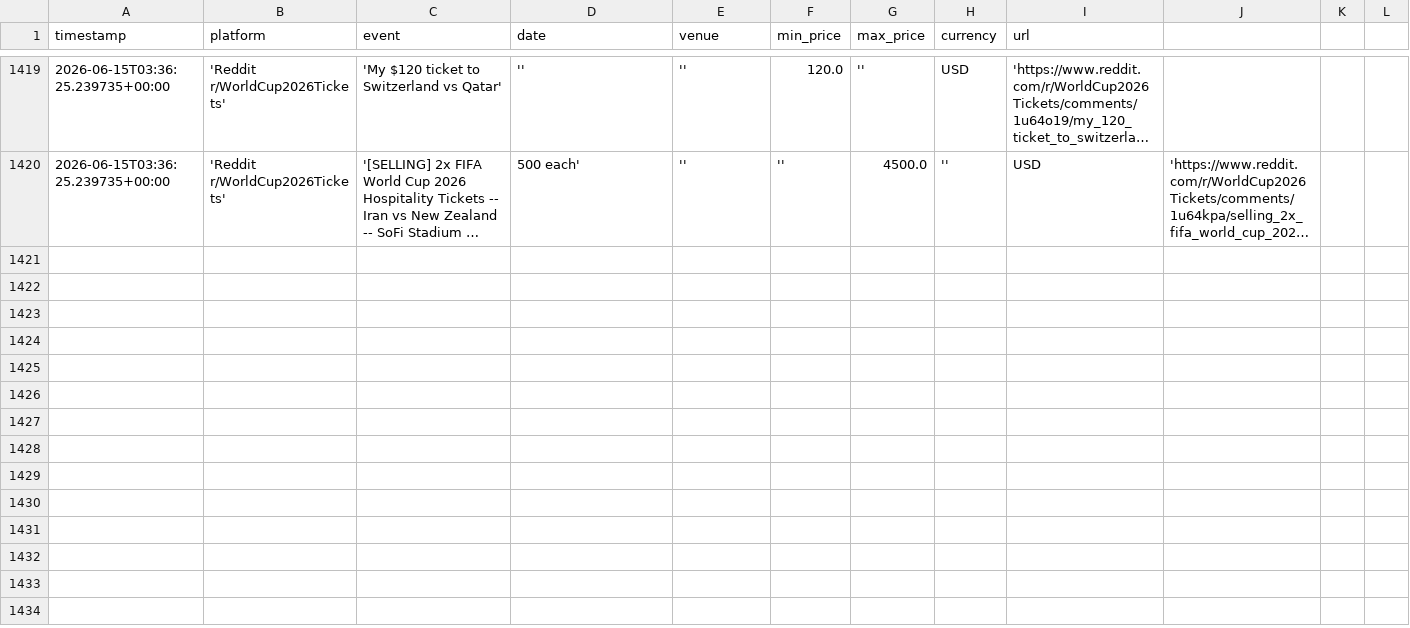
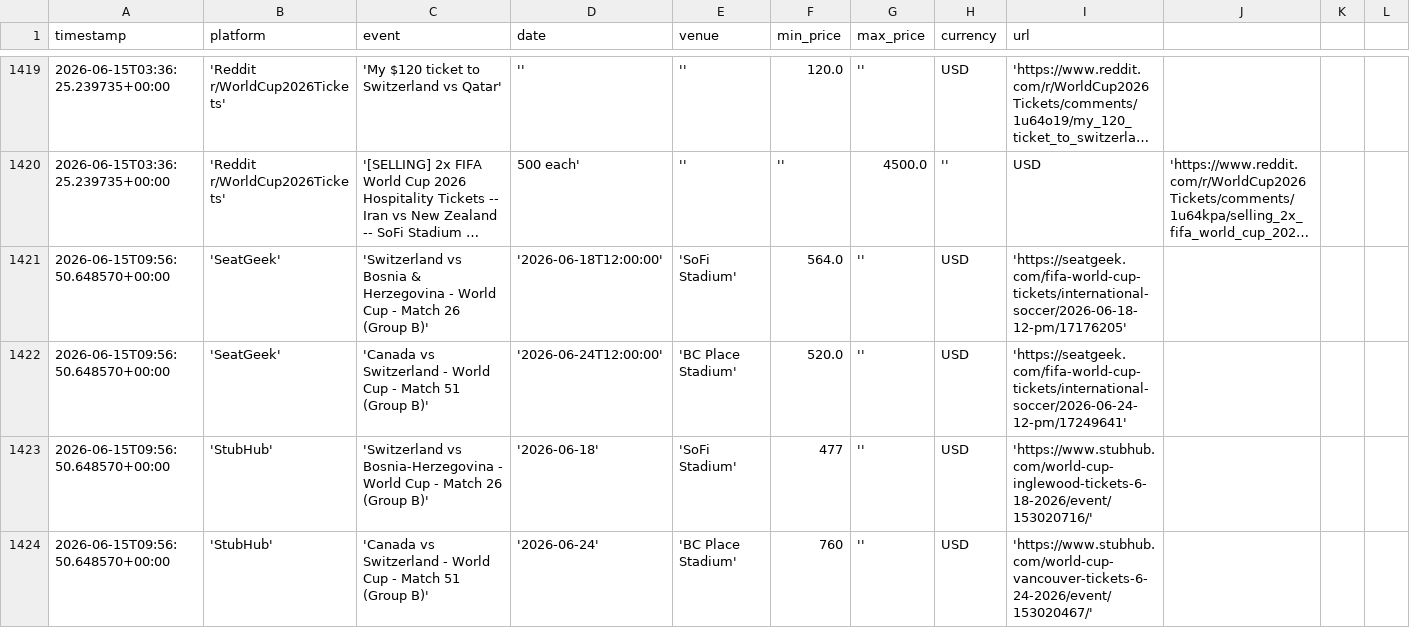
Before and after one commit to nadirweibel/wc2026-tickets, a CSV file: prices_log.csv, drawn as a sheet; only a part is shown, gaps mark what is left out; long unchanged cells end in …; rows hold the shown columns only; the diff covers the shown part only; the diff names each change by its address in the sheet, - before the commit and + after, or states it on an @@ line.

Commit message:
prices: 2026-06-15T10:03Z

```diff
--- a/prices_log.csv
+++ b/prices_log.csv
+row 1421: 2026-06-15T09:56:50.648570+00:00 | 'SeatGeek' | 'Switzerland vs Bosnia & Herzegovina - World Cup - Match 26 (Group B)' | '2026-06-18T12:00:00' | 'SoFi Stadium' | 564.0 | '' | USD | 'https://seatgeek.com/fifa-world-cup-tickets/international-soccer/2026-06-18-12-pm/17176205'
+row 1422: 2026-06-15T09:56:50.648570+00:00 | 'SeatGeek' | 'Canada vs Switzerland - World Cup - Match 51 (Group B)' | '2026-06-24T12:00:00' | 'BC Place Stadium' | 520.0 | '' | USD | 'https://seatgeek.com/fifa-world-cup-tickets/international-soccer/2026-06-24-12-pm/17249641'
+row 1423: 2026-06-15T09:56:50.648570+00:00 | 'StubHub' | 'Switzerland vs Bosnia-Herzegovina - World Cup - Match 26 (Group B)' | '2026-06-18' | 'SoFi Stadium' | 477 | '' | USD | 'https://www.stubhub.com/world-cup-inglewood-tickets-6-18-2026/event/153020716/'
+row 1424: 2026-06-15T09:56:50.648570+00:00 | 'StubHub' | 'Canada vs Switzerland - World Cup - Match 51 (Group B)' | '2026-06-24' | 'BC Place Stadium' | 760 | '' | USD | 'https://www.stubhub.com/world-cup-vancouver-tickets-6-24-2026/event/153020467/'
```
Also changed, not shown: 12 added rows elsewhere in this file, 1 other file.
